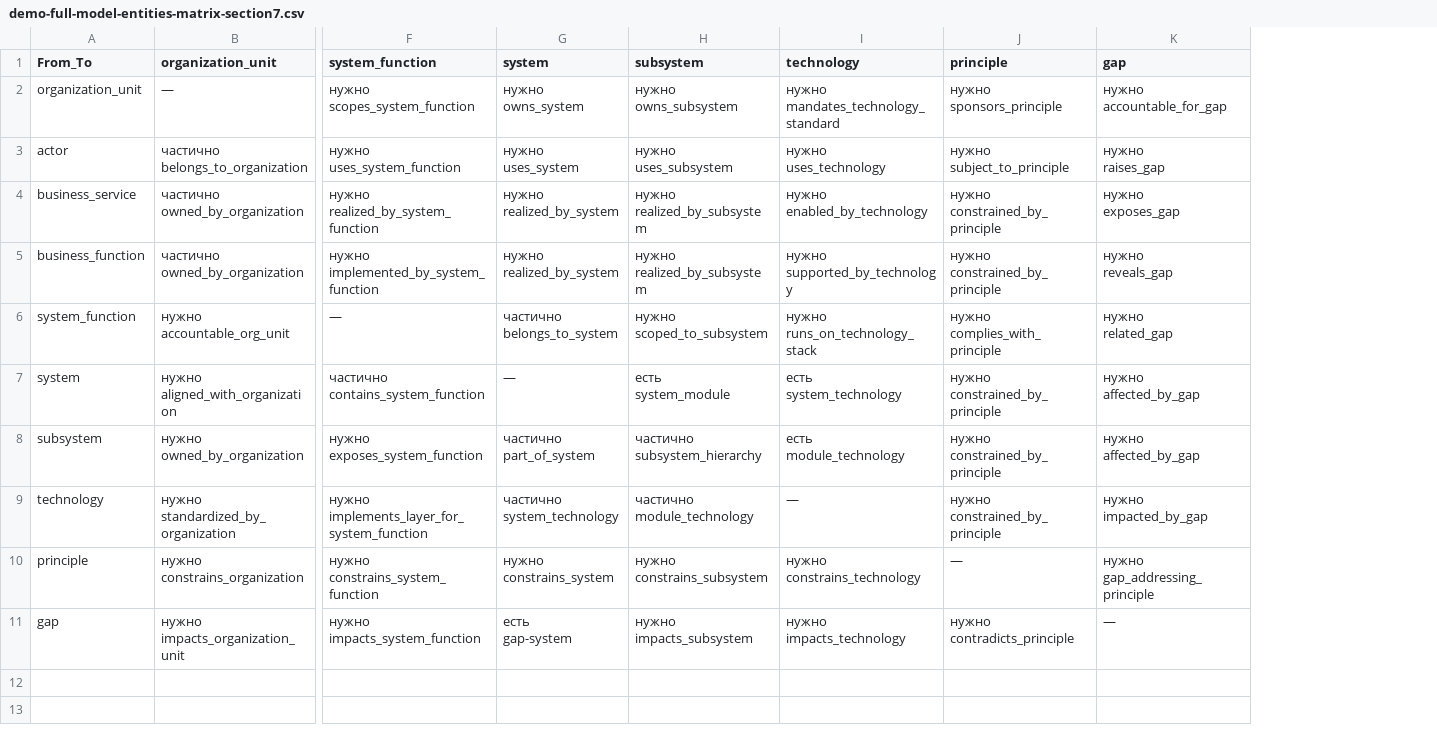
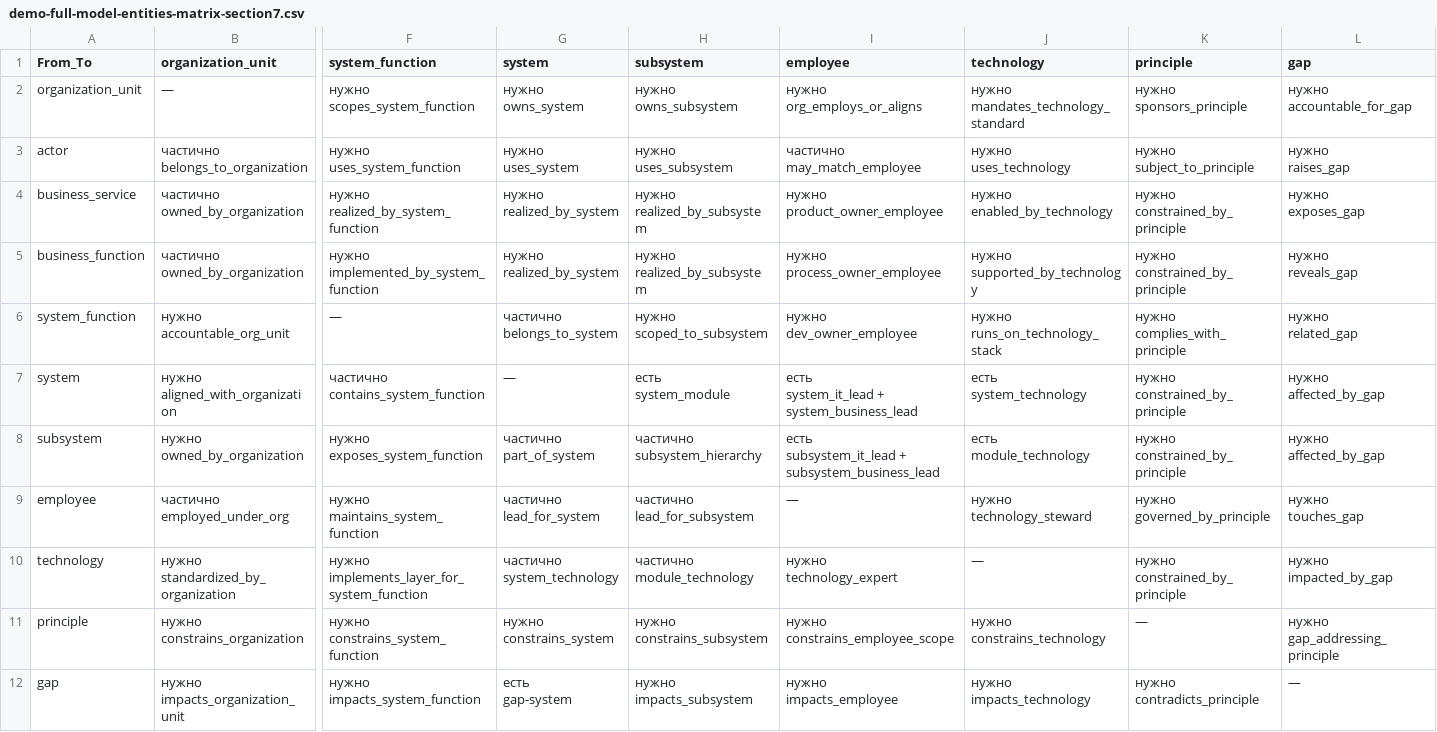
Before and after one commit to dgabadulin/ArchRep, a CSV file: docs/demo-full-model-entities-matrix-section7.csv, drawn as a sheet; only a part is shown, gaps mark what is left out; rows hold the shown columns only; ↵ is a line break in a cell; the diff names each change by its address in the sheet, - before the commit and + after, or states it on an @@ line.

```diff
--- a/docs/demo-full-model-entities-matrix-section7.csv
+++ b/docs/demo-full-model-entities-matrix-section7.csv
+column I (employee), rows 2-8: нужно ↵ org_employs_or_aligns | частично ↵ may_match_employee | нужно ↵ product_owner_employee | нужно ↵ process_owner_employee | нужно ↵ dev_owner_employee | есть ↵ system_it_lead + system_business_lead | есть ↵ subsystem_it_lead + subsystem_business_lead; rows 10-12: нужно ↵ technology_expert | нужно ↵ constrains_employee_scope | нужно ↵ impacts_employee
+row 9: employee | частично ↵ employed_under_org | нужно ↵ maintains_system_function | частично ↵ lead_for_system | частично ↵ lead_for_subsystem | — | нужно ↵ technology_steward | нужно ↵ governed_by_principle | нужно ↵ touches_gap
```
Also changed, not shown: docs/exports/demo-full-model-entities-matrix-section7.csv, 19 other files.
